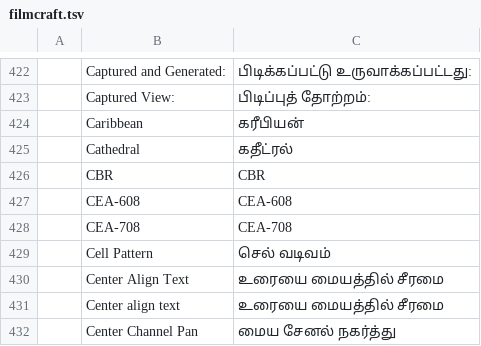
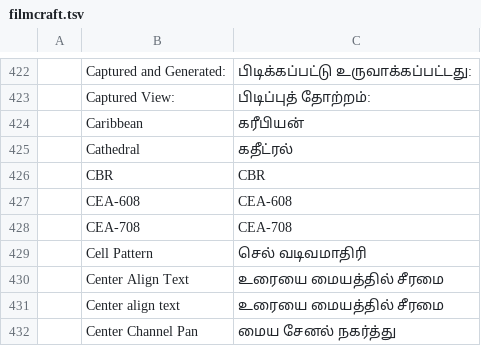
Before and after one commit to newsbaba24x7/craft-i18n, a TSV file: locales/ta/filmcraft.tsv, drawn as a sheet; only a part is shown, gaps mark what is left out.

```diff
--- a/locales/ta/filmcraft.tsv
+++ b/locales/ta/filmcraft.tsv
@@ -428,3 +428,3 @@
 	CEA-708	CEA-708
-	Cell Pattern	செல் வடிவம்
+	Cell Pattern	செல் வடிவமாதிரி
 	Center Align Text	உரையை மையத்தில் சீரமை
```
Also changed, not shown: locales/ta/cadcraft.tsv, locales/ta/common.tsv, 3 other files.
